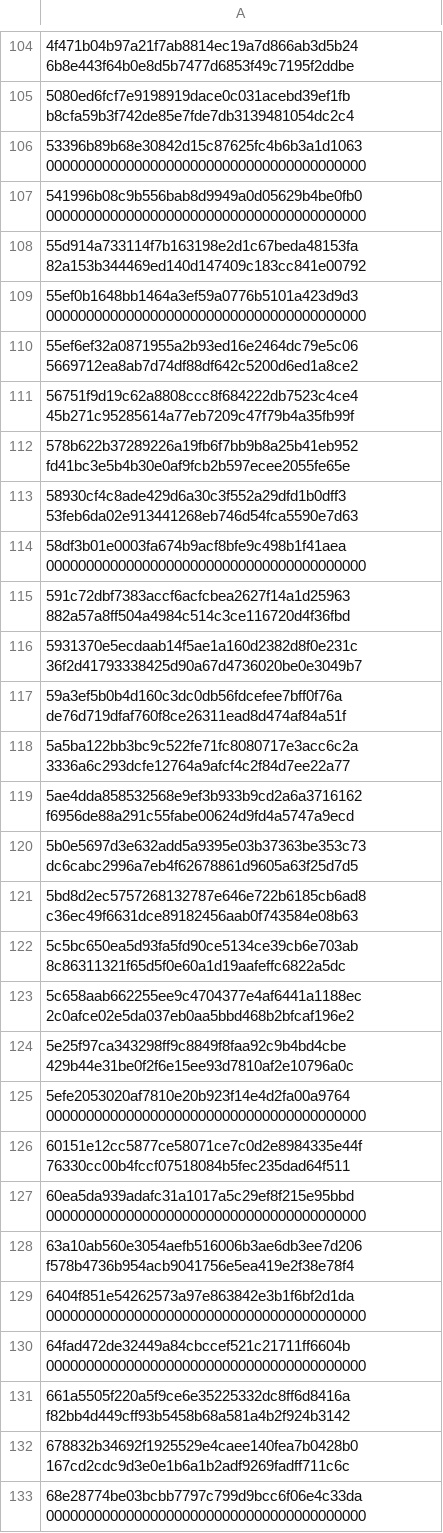
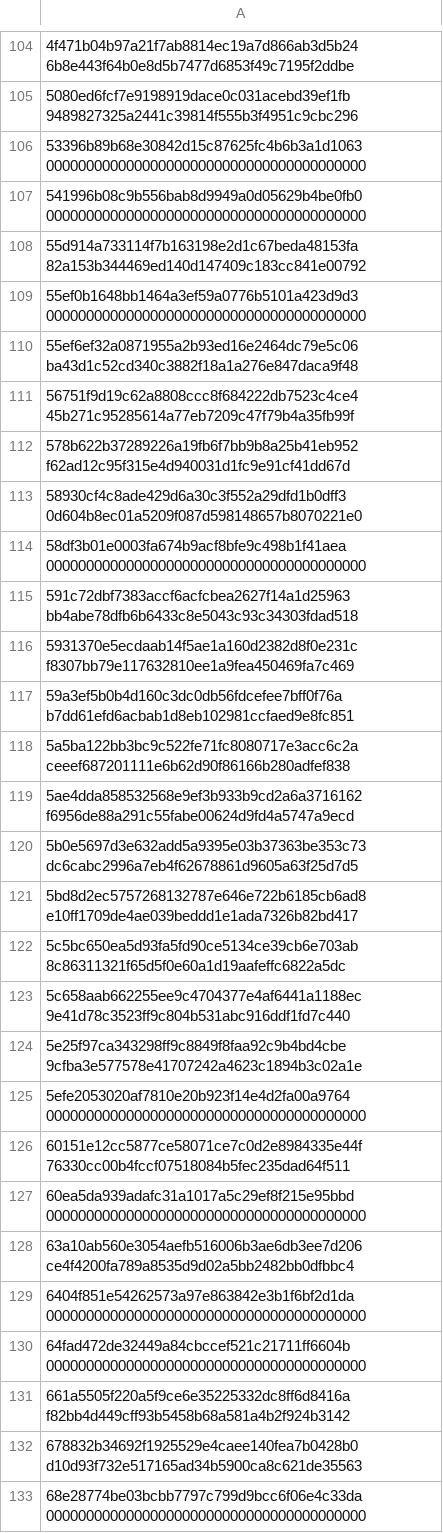
Before and after one commit to nisavid/provingkit, a TSV file: release/provingkit/agents-commit-map.tsv, drawn as a sheet; only a part is shown, gaps mark what is left out; the diff covers the shown part only; the diff names each change by its address in the sheet, - before the commit and + after, or states it on an @@ line.

```diff
--- a/release/provingkit/agents-commit-map.tsv
+++ b/release/provingkit/agents-commit-map.tsv
-A105: 5080ed6fcf7e9198919dace0c031acebd39ef1fb b8cfa59b3f742de85e7fde7db3139481054dc2c4
+A105: 5080ed6fcf7e9198919dace0c031acebd39ef1fb 9489827325a2441c39814f555b3f4951c9cbc296
-A110: 55ef6ef32a0871955a2b93ed16e2464dc79e5c06 5669712ea8ab7d74df88df642c5200d6ed1a8ce2
+A110: 55ef6ef32a0871955a2b93ed16e2464dc79e5c06 ba43d1c52cd340c3882f18a1a276e847daca9f48
-A112: 578b622b37289226a19fb6f7bb9b8a25b41eb952 fd41bc3e5b4b30e0af9fcb2b597ecee2055fe65e
+A112: 578b622b37289226a19fb6f7bb9b8a25b41eb952 f62ad12c95f315e4d940031d1fc9e91cf41dd67d
-A113: 58930cf4c8ade429d6a30c3f552a29dfd1b0dff3 53feb6da02e913441268eb746d54fca5590e7d63
+A113: 58930cf4c8ade429d6a30c3f552a29dfd1b0dff3 0d604b8ec01a5209f087d598148657b8070221e0
-A115: 591c72dbf7383accf6acfcbea2627f14a1d25963 882a57a8ff504a4984c514c3ce116720d4f36fbd
+A115: 591c72dbf7383accf6acfcbea2627f14a1d25963 bb4abe78dfb6b6433c8e5043c93c34303fdad518
-A116: 5931370e5ecdaab14f5ae1a160d2382d8f0e231c 36f2d41793338425d90a67d4736020be0e3049b7
+A116: 5931370e5ecdaab14f5ae1a160d2382d8f0e231c f8307bb79e117632810ee1a9fea450469fa7c469
-A117: 59a3ef5b0b4d160c3dc0db56fdcefee7bff0f76a de76d719dfaf760f8ce26311ead8d474af84a51f
+A117: 59a3ef5b0b4d160c3dc0db56fdcefee7bff0f76a b7dd61efd6acbab1d8eb102981ccfaed9e8fc851
-A118: 5a5ba122bb3bc9c522fe71fc8080717e3acc6c2a 3336a6c293dcfe12764a9afcf4c2f84d7ee22a77
+A118: 5a5ba122bb3bc9c522fe71fc8080717e3acc6c2a ceeef687201111e6b62d90f86166b280adfef838
-A121: 5bd8d2ec5757268132787e646e722b6185cb6ad8 c36ec49f6631dce89182456aab0f743584e08b63
+A121: 5bd8d2ec5757268132787e646e722b6185cb6ad8 e10ff1709de4ae039beddd1e1ada7326b82bd417
-A123: 5c658aab662255ee9c4704377e4af6441a1188ec 2c0afce02e5da037eb0aa5bbd468b2bfcaf196e2
+A123: 5c658aab662255ee9c4704377e4af6441a1188ec 9e41d78c3523ff9c804b531abc916ddf1fd7c440
-A124: 5e25f97ca343298ff9c8849f8faa92c9b4bd4cbe 429b44e31be0f2f6e15ee93d7810af2e10796a0c
+A124: 5e25f97ca343298ff9c8849f8faa92c9b4bd4cbe 9cfba3e577578e41707242a4623c1894b3c02a1e
-A128: 63a10ab560e3054aefb516006b3ae6db3ee7d206 f578b4736b954acb9041756e5ea419e2f38e78f4
+A128: 63a10ab560e3054aefb516006b3ae6db3ee7d206 ce4f4200fa789a8535d9d02a5bb2482bb0dfbbc4
-A132: 678832b34692f1925529e4caee140fea7b0428b0 167cd2cdc9d3e0e1b6a1b2adf9269fadff711c6c
+A132: 678832b34692f1925529e4caee140fea7b0428b0 d10d93f732e517165ad34b5900ca8c621de35563
```
Also changed, not shown: 121 edited cells elsewhere in this file, 4 other files.
